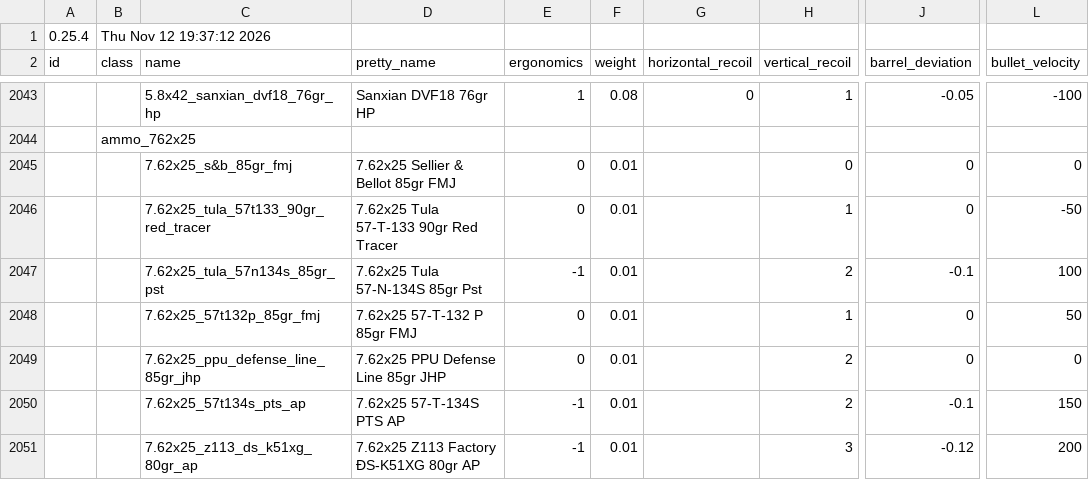
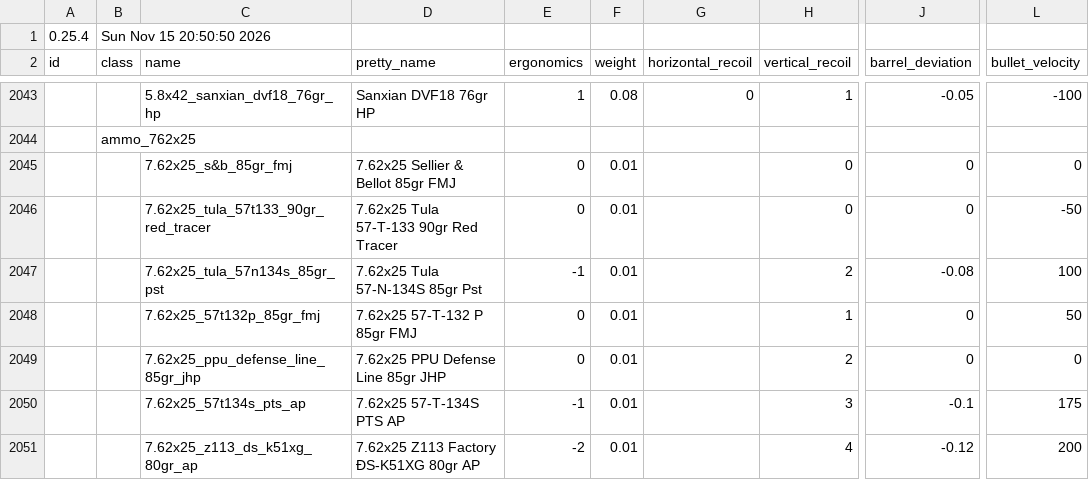
Before and after one commit to johnbachspec/deadline-stat-printer, a CSV file: data/balancing.csv, drawn as a sheet; only a part is shown, gaps mark what is left out; the diff covers the shown part only; the diff names each change by its address in the sheet, - before the commit and + after, or states it on an @@ line.

```diff
--- a/data/balancing.csv
+++ b/data/balancing.csv
-B1 (class): Thu Nov 12 19:37:12 2026
+B1 (class): Sun Nov 15 20:50:50 2026
-H2046 (vertical_recoil): 1
+H2046 (vertical_recoil): 0
-J2047 (barrel_deviation): -0.1
+J2047 (barrel_deviation): -0.08
-H2050 (vertical_recoil): 2
+H2050 (vertical_recoil): 3
-L2050 (bullet_velocity): 150
+L2050 (bullet_velocity): 175
-E2051 (ergonomics): -1
+E2051 (ergonomics): -2
-H2051 (vertical_recoil): 3
+H2051 (vertical_recoil): 4
```
Also changed, not shown: 5 added rows and 21 edited cells elsewhere in this file, data/renames.csv, 2 other files.
